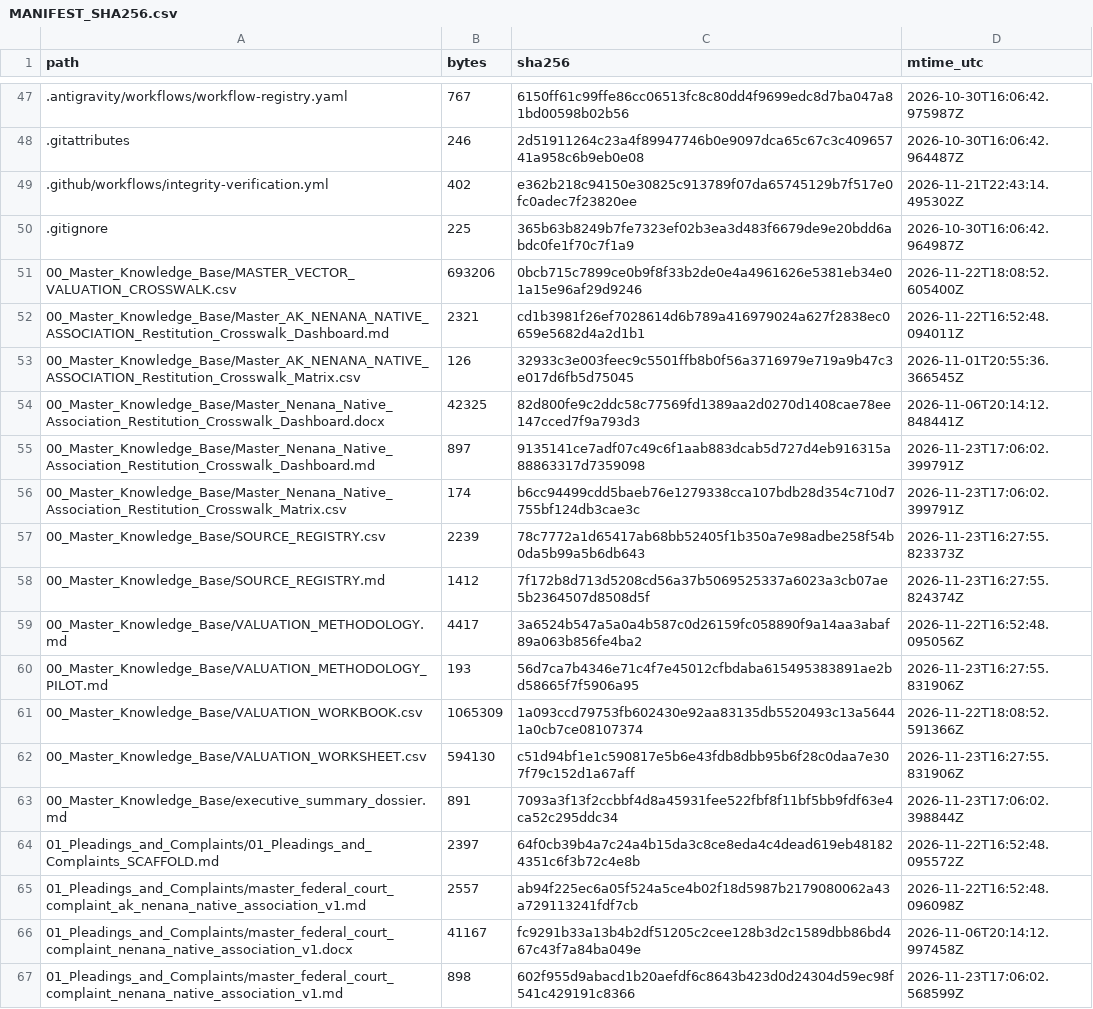
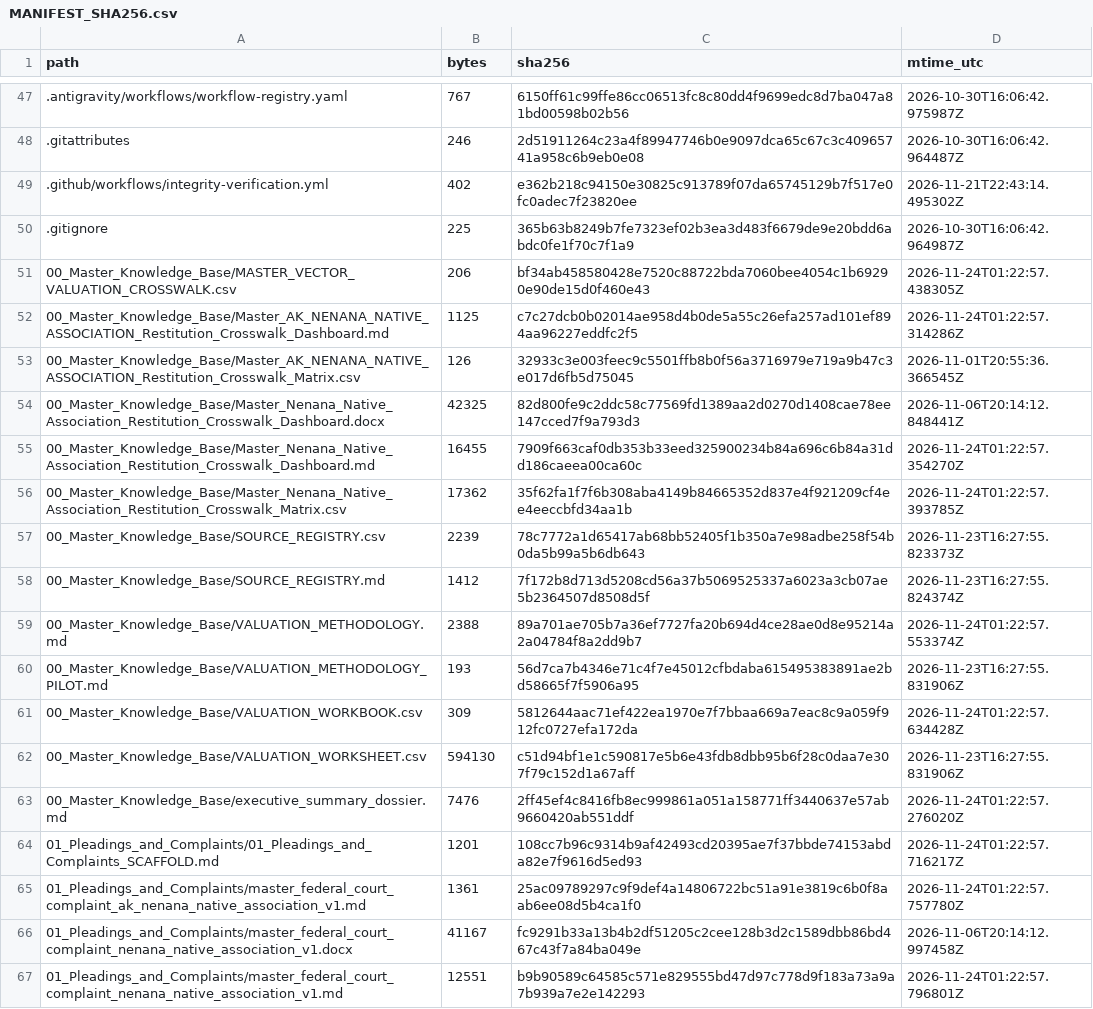
Before and after one commit to GlobalRestitutionAlliance/turtle-island-us-ak-nenana-native-association-master-litigation, a CSV file: 99_Archives_and_Manifests/MANIFEST_SHA256.csv, drawn as a sheet; only a part is shown, gaps mark what is left out; the diff covers the shown part only.

```diff
--- a/99_Archives_and_Manifests/MANIFEST_SHA256.csv
+++ b/99_Archives_and_Manifests/MANIFEST_SHA256.csv
@@ -50,18 +50,18 @@ path,bytes,sha256,mtime_utc
 .gitignore,225,365b63b8249b7fe7323ef02b3ea3d483f6679de9e20bdd6abdc0fe1f70c7f1a9,2026-10-30T16:06:42.964987Z
-00_Master_Knowledge_Base/MASTER_VECTOR_VALUATION_CROSSWALK.csv,693206,0bcb715c7899ce0b9f8f33b2de0e4a4961626e5381eb34e01a15e96af29d9246,2026-11-22T18:08:52.605400Z
-00_Master_Knowledge_Base/Master_AK_NENANA_NATIVE_ASSOCIATION_Restitution_Crosswalk_Dashboard.md,2321,cd1b3981f26ef7028614d6b789a416979024a627f2838ec0659e5682d4a2d1b1,2026-11-22T16:52:48.094011Z
+00_Master_Knowledge_Base/MASTER_VECTOR_VALUATION_CROSSWALK.csv,206,bf34ab458580428e7520c88722bda7060bee4054c1b69290e90de15d0f460e43,2026-11-24T01:22:57.438305Z
+00_Master_Knowledge_Base/Master_AK_NENANA_NATIVE_ASSOCIATION_Restitution_Crosswalk_Dashboard.md,1125,c7c27dcb0b02014ae958d4b0de5a55c26efa257ad101ef894aa96227eddfc2f5,2026-11-24T01:22:57.314286Z
 00_Master_Knowledge_Base/Master_AK_NENANA_NATIVE_ASSOCIATION_Restitution_Crosswalk_Matrix.csv,126,32933c3e003feec9c5501ffb8b0f56a3716979e719a9b47c3e017d6fb5d75045,2026-11-01T20:55:36.366545Z
 00_Master_Knowledge_Base/Master_Nenana_Native_Association_Restitution_Crosswalk_Dashboard.docx,42325,82d800fe9c2ddc58c77569fd1389aa2d0270d1408cae78ee147cced7f9a793d3,2026-11-06T20:14:12.848441Z
-00_Master_Knowledge_Base/Master_Nenana_Native_Association_Restitution_Crosswalk_Dashboard.md,897,9135141ce7adf07c49c6f1aab883dcab5d727d4eb916315a88863317d7359098,2026-11-23T17:06:02.399791Z
-00_Master_Knowledge_Base/Master_Nenana_Native_Association_Restitution_Crosswalk_Matrix.csv,174,b6cc94499cdd5baeb76e1279338cca107bdb28d354c710d7755bf124db3cae3c,2026-11-23T17:06:02.399791Z
+00_Master_Knowledge_Base/Master_Nenana_Native_Association_Restitution_Crosswalk_Dashboard.md,16455,7909f663caf0db353b33eed325900234b84a696c6b84a31dd186caeea00ca60c,2026-11-24T01:22:57.354270Z
+00_Master_Knowledge_Base/Master_Nenana_Native_Association_Restitution_Crosswalk_Matrix.csv,17362,35f62fa1f7f6b308aba4149b84665352d837e4f921209cf4ee4eeccbfd34aa1b,2026-11-24T01:22:57.393785Z
 00_Master_Knowledge_Base/SOURCE_REGISTRY.csv,2239,78c7772a1d65417ab68bb52405f1b350a7e98adbe258f54b0da5b99a5b6db643,2026-11-23T16:27:55.823373Z
 00_Master_Knowledge_Base/SOURCE_REGISTRY.md,1412,7f172b8d713d5208cd56a37b5069525337a6023a3cb07ae5b2364507d8508d5f,2026-11-23T16:27:55.824374Z
-00_Master_Knowledge_Base/VALUATION_METHODOLOGY.md,4417,3a6524b547a5a0a4b587c0d26159fc058890f9a14aa3abaf89a063b856fe4ba2,2026-11-22T16:52:48.095056Z
+00_Master_Knowledge_Base/VALUATION_METHODOLOGY.md,2388,89a701ae705b7a36ef7727fa20b694d4ce28ae0d8e95214a2a04784f8a2dd9b7,2026-11-24T01:22:57.553374Z
 00_Master_Knowledge_Base/VALUATION_METHODOLOGY_PILOT.md,193,56d7ca7b4346e71c4f7e45012cfbdaba615495383891ae2bd58665f7f5906a95,2026-11-23T16:27:55.831906Z
-00_Master_Knowledge_Base/VALUATION_WORKBOOK.csv,1065309,1a093ccd79753fb602430e92aa83135db5520493c13a56441a0cb7ce08107374,2026-11-22T18:08:52.591366Z
+00_Master_Knowledge_Base/VALUATION_WORKBOOK.csv,309,5812644aac71ef422ea1970e7f7bbaa669a7eac8c9a059f912fc0727efa172da,2026-11-24T01:22:57.634428Z
 00_Master_Knowledge_Base/VALUATION_WORKSHEET.csv,594130,c51d94bf1e1c590817e5b6e43fdb8dbb95b6f28c0daa7e307f79c152d1a67aff,2026-11-23T16:27:55.831906Z
-00_Master_Knowledge_Base/executive_summary_dossier.md,891,7093a3f13f2ccbbf4d8a45931fee522fbf8f11bf5bb9fdf63e4ca52c295ddc34,2026-11-23T17:06:02.398844Z
-01_Pleadings_and_Complaints/01_Pleadings_and_Complaints_SCAFFOLD.md,2397,64f0cb39b4a7c24a4b15da3c8ce8eda4c4dead619eb481824351c6f3b72c4e8b,2026-11-22T16:52:48.095572Z
-01_Pleadings_and_Complaints/master_federal_court_complaint_ak_nenana_native_association_v1.md,2557,ab94f225ec6a05f524a5ce4b02f18d5987b2179080062a43a729113241fdf7cb,2026-11-22T16:52:48.096098Z
+00_Master_Knowledge_Base/executive_summary_dossier.md,7476,2ff45ef4c8416fb8ec999861a051a158771ff3440637e57ab9660420ab551ddf,2026-11-24T01:22:57.276020Z
+01_Pleadings_and_Complaints/01_Pleadings_and_Complaints_SCAFFOLD.md,1201,108cc7b96c9314b9af42493cd20395ae7f37bbde74153abda82e7f9616d5ed93,2026-11-24T01:22:57.716217Z
+01_Pleadings_and_Complaints/master_federal_court_complaint_ak_nenana_native_association_v1.md,1361,25ac09789297c9f9def4a14806722bc51a91e3819c6b0f8aab6ee08d5b4ca1f0,2026-11-24T01:22:57.757780Z
 01_Pleadings_and_Complaints/master_federal_court_complaint_nenana_native_association_v1.docx,41167,fc9291b33a13b4b2df51205c2cee128b3d2c1589dbb86bd467c43f7a84ba049e,2026-11-06T20:14:12.997458Z
-01_Pleadings_and_Complaints/master_federal_court_complaint_nenana_native_association_v1.md,898,602f955d9abacd1b20aefdf6c8643b423d0d24304d59ec98f541c429191c8366,2026-11-23T17:06:02.568599Z
+01_Pleadings_and_Complaints/master_federal_court_complaint_nenana_native_association_v1.md,12551,b9b90589c64585c571e829555bd47d97c778d9f183a73a9a7b939a7e2e142293,2026-11-24T01:22:57.796801Z
```
Also changed, not shown: 80 edited cells elsewhere in this file, 37 other files.
